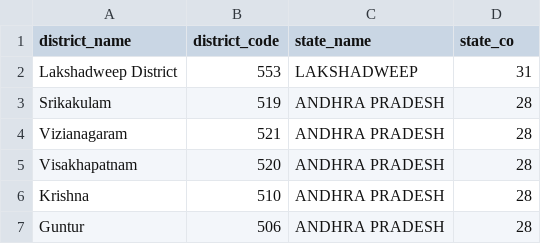
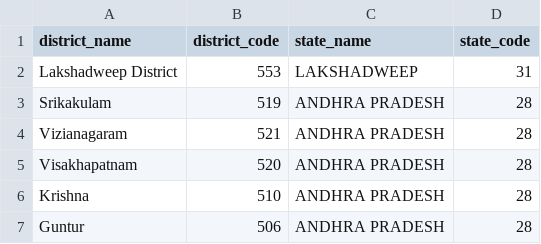
Before and after one commit to gursharan-info/idp-data, a CSV file: sources/LGD_covid_20Oct19.csv, drawn as a sheet; only a part is shown.

Commit message:
corrected covid LGD codes file

```diff
--- a/sources/LGD_covid_20Oct19.csv
+++ b/sources/LGD_covid_20Oct19.csv
@@ -1,2 +1,2 @@
-district_name,district_code,state_name,state_co
+district_name,district_code,state_name,state_code
 Lakshadweep District,553, LAKSHADWEEP,31
```
